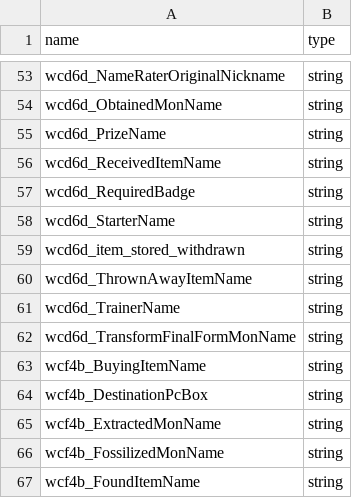
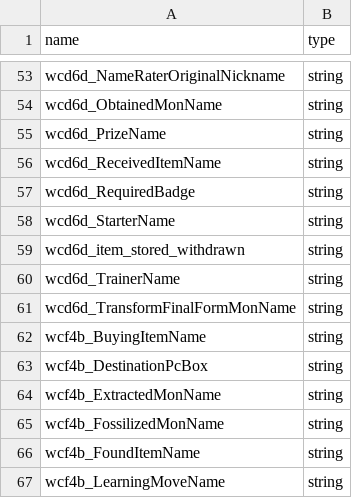
Before and after one commit to Helios-vmg/cppred, a CSV file: CodeGeneration/input/variables.csv, drawn as a sheet; only a part is shown, gaps mark what is left out; the shorter side is filled out with more unchanged rows; the diff names each change by its address in the sheet, - before the commit and + after, or states it on an @@ line.

Commit message:
Deleted unused variable.

```diff
--- a/CodeGeneration/input/variables.csv
+++ b/CodeGeneration/input/variables.csv
-row 60: wcd6d_ThrownAwayItemName | string
```
